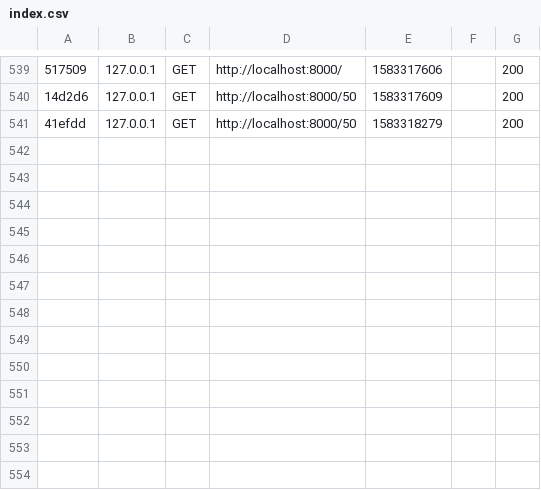
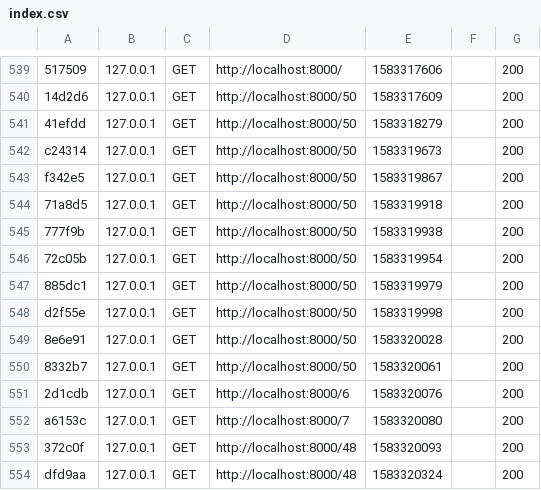
Before and after one commit to Cypress07/todolist, a CSV file: var/cache/dev/profiler/index.csv, drawn as a sheet; only a part is shown, gaps mark what is left out; the diff names each change by its address in the sheet, - before the commit and + after, or states it on an @@ line.

```diff
--- a/var/cache/dev/profiler/index.csv
+++ b/var/cache/dev/profiler/index.csv
+row 542: c24314 | 127.0.0.1 | GET | http://localhost:8000/50 | 1583319673 |  | 200
+row 543: f342e5 | 127.0.0.1 | GET | http://localhost:8000/50 | 1583319867 |  | 200
+row 544: 71a8d5 | 127.0.0.1 | GET | http://localhost:8000/50 | 1583319918 |  | 200
+row 545: 777f9b | 127.0.0.1 | GET | http://localhost:8000/50 | 1583319938 |  | 200
+row 546: 72c05b | 127.0.0.1 | GET | http://localhost:8000/50 | 1583319954 |  | 200
+row 547: 885dc1 | 127.0.0.1 | GET | http://localhost:8000/50 | 1583319979 |  | 200
+row 548: d2f55e | 127.0.0.1 | GET | http://localhost:8000/50 | 1583319998 |  | 200
+row 549: 8e6e91 | 127.0.0.1 | GET | http://localhost:8000/50 | 1583320028 |  | 200
+row 550: 8332b7 | 127.0.0.1 | GET | http://localhost:8000/50 | 1583320061 |  | 200
+row 551: 2d1cdb | 127.0.0.1 | GET | http://localhost:8000/6 | 1583320076 |  | 200
+row 552: a6153c | 127.0.0.1 | GET | http://localhost:8000/7 | 1583320080 |  | 200
+row 553: 372c0f | 127.0.0.1 | GET | http://localhost:8000/48 | 1583320093 |  | 200
+row 554: dfd9aa | 127.0.0.1 | GET | http://localhost:8000/48 | 1583320324 |  | 200
```
Also changed, not shown: 17 other files.
